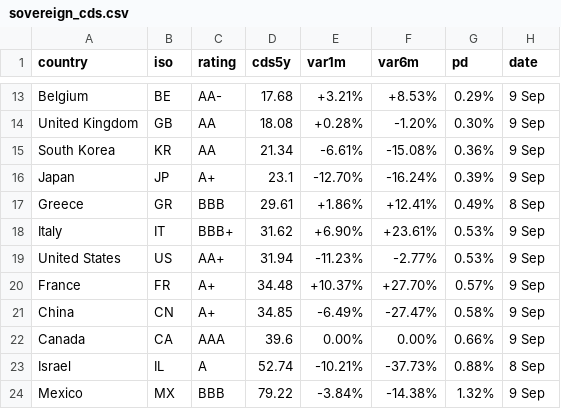
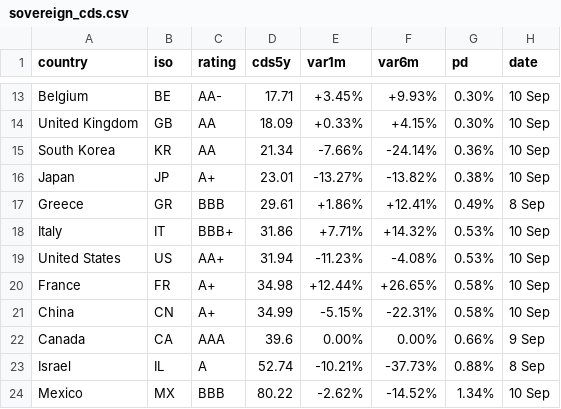
Before and after one commit to rafargb-tech/cds-panel, a CSV file: sovereign_cds.csv, drawn as a sheet; only a part is shown, gaps mark what is left out; the diff covers the shown part only; the diff names each change by its address in the sheet, - before the commit and + after, or states it on an @@ line.

```diff
--- a/sovereign_cds.csv
+++ b/sovereign_cds.csv
-D13 (cds5y): 17.68
+D13 (cds5y): 17.71
-E13 (var1m): +3.21%
+E13 (var1m): +3.45%
-F13 (var6m): +8.53%
+F13 (var6m): +9.93%
-G13 (pd): 0.29%
+G13 (pd): 0.30%
-H13:H16 (date): 9 Sep
+H13:H16 (date): 10 Sep
-D14 (cds5y): 18.08
+D14 (cds5y): 18.09
-E14 (var1m): +0.28%
+E14 (var1m): +0.33%
-F14 (var6m): -1.20%
+F14 (var6m): +4.15%
-E15 (var1m): -6.61%
+E15 (var1m): -7.66%
-F15 (var6m): -15.08%
+F15 (var6m): -24.14%
-D16 (cds5y): 23.1
+D16 (cds5y): 23.01
-E16 (var1m): -12.70%
+E16 (var1m): -13.27%
-F16 (var6m): -16.24%
+F16 (var6m): -13.82%
-G16 (pd): 0.39%
+G16 (pd): 0.38%
-D18 (cds5y): 31.62
+D18 (cds5y): 31.86
-E18 (var1m): +6.90%
+E18 (var1m): +7.71%
-F18 (var6m): +23.61%
+F18 (var6m): +14.32%
-H18:H21 (date): 9 Sep
+H18:H21 (date): 10 Sep
-F19 (var6m): -2.77%
+F19 (var6m): -4.08%
-D20 (cds5y): 34.48
+D20 (cds5y): 34.98
-E20 (var1m): +10.37%
+E20 (var1m): +12.44%
-F20 (var6m): +27.70%
+F20 (var6m): +26.65%
-G20 (pd): 0.57%
+G20 (pd): 0.58%
-D21 (cds5y): 34.85
+D21 (cds5y): 34.99
-E21 (var1m): -6.49%
+E21 (var1m): -5.15%
-F21 (var6m): -27.47%
+F21 (var6m): -22.31%
-D24 (cds5y): 79.22
+D24 (cds5y): 80.22
-E24 (var1m): -3.84%
+E24 (var1m): -2.62%
-F24 (var6m): -14.38%
+F24 (var6m): -14.52%
-G24 (pd): 1.32%
+G24 (pd): 1.34%
-H24 (date): 9 Sep
+H24 (date): 10 Sep
```
Also changed, not shown: 1 added row, 1 removed row and 53 edited cells elsewhere in this file, 2 other files.
